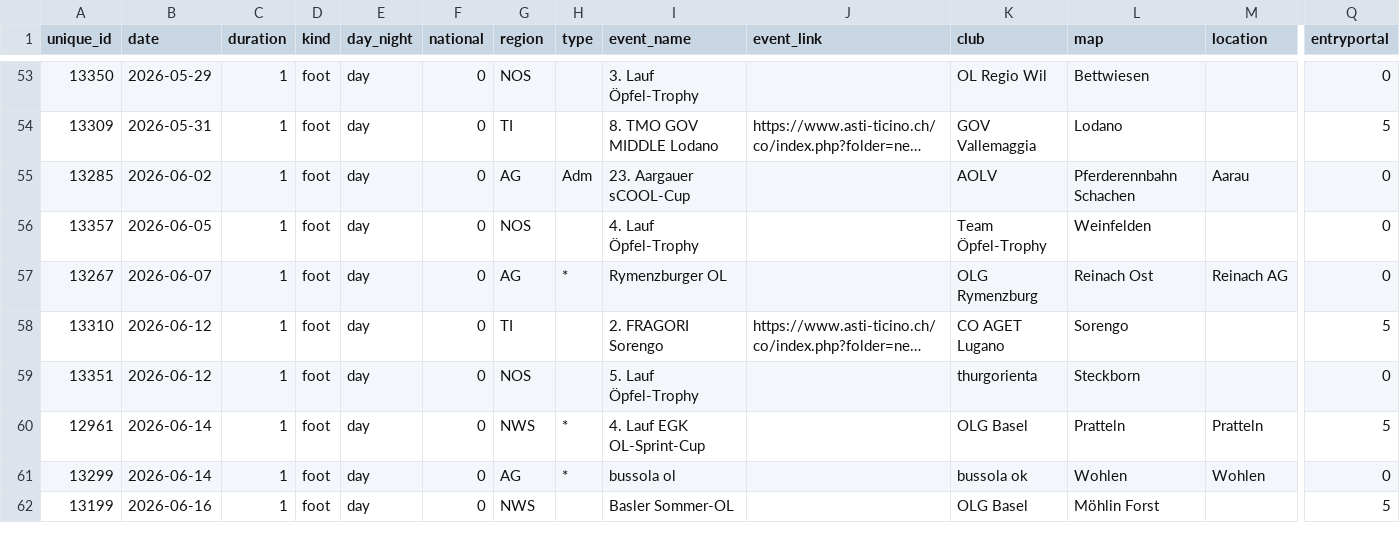
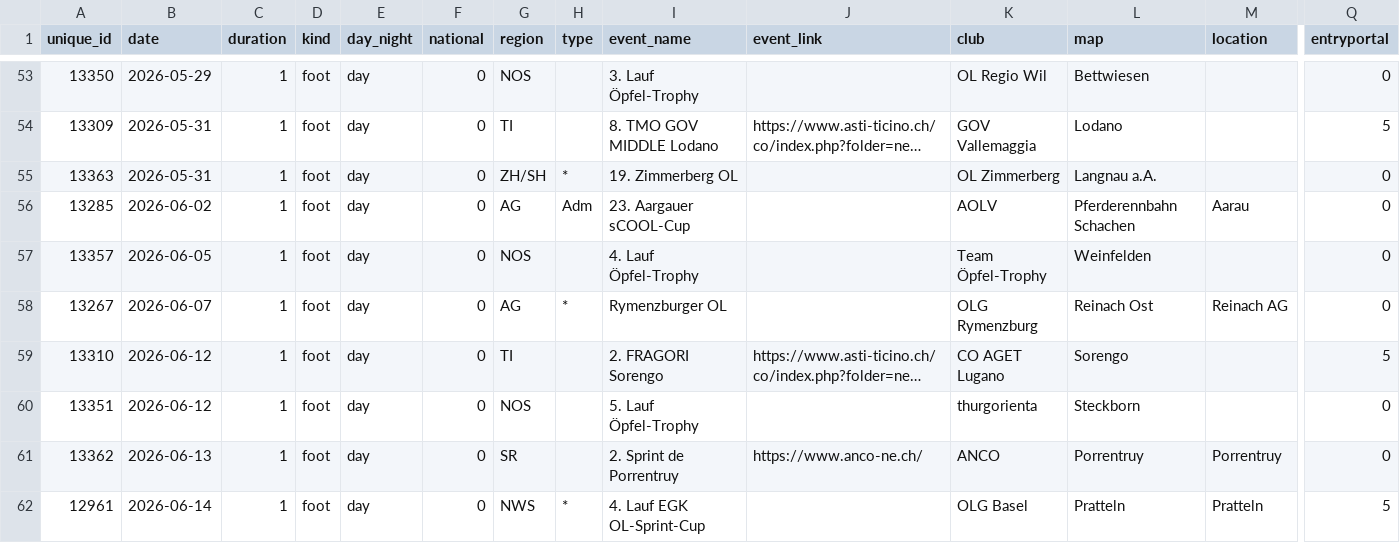
Before and after one commit to fabianHueni/swiss-orienteering-events, a CSV file: public/data/events-2026.csv, drawn as a sheet; only a part is shown, gaps mark what is left out; the shorter side is filled out with more unchanged rows; long unchanged cells end in …; rows hold the shown columns only; the diff names each change by its address in the sheet, - before the commit and + after, or states it on an @@ line.

```diff
--- a/public/data/events-2026.csv
+++ b/public/data/events-2026.csv
+row 55: 13363 | 2026-05-31 | 1 | foot | day | 0 | ZH/SH | * | 19. Zimmerberg OL |  | OL Zimmerberg | Langnau a.A. |  | 0
+row 61: 13362 | 2026-06-13 | 1 | foot | day | 0 | SR |  | 2. Sprint de Porrentruy | https://www.anco-ne.ch/ | ANCO | Porrentruy | Porrentruy | 0
```
